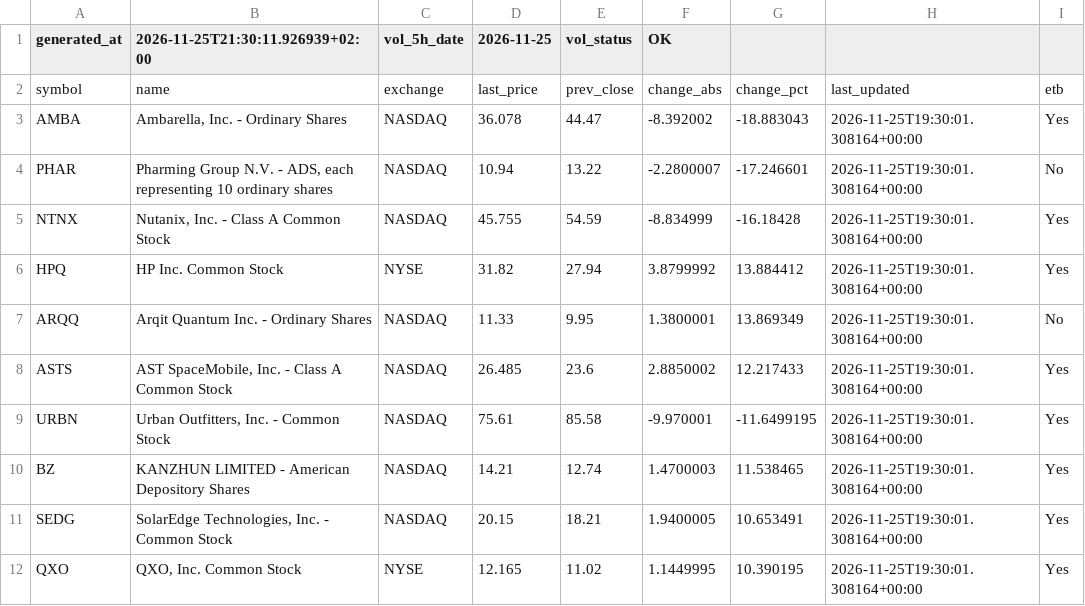
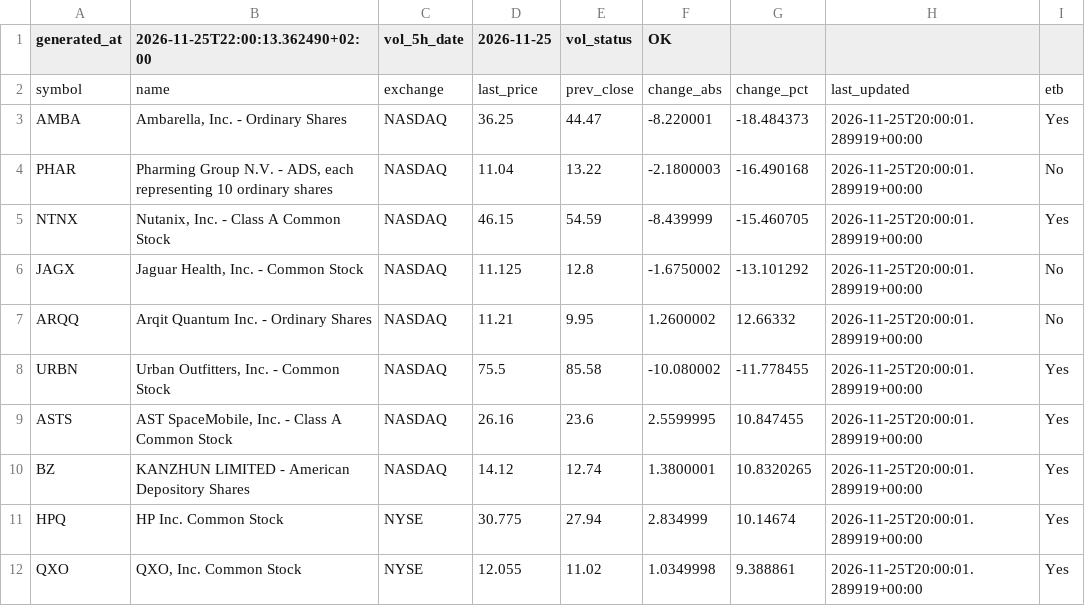
Before and after one commit to alonsadan1970/daily-stocks-data, a CSV file: top_pct.csv, drawn as a sheet; only a part is shown; the diff covers the shown part only.

```diff
--- a/top_pct.csv
+++ b/top_pct.csv
@@ -1,12 +1,12 @@
-generated_at,2026-11-25T21:30:11.926939+02:00,vol_5h_date,2026-11-25,vol_status,OK
+generated_at,2026-11-25T22:00:13.362490+02:00,vol_5h_date,2026-11-25,vol_status,OK
 symbol,name,exchange,last_price,prev_close,change_abs,change_pct,last_updated,etb
-AMBA,"Ambarella, Inc. - Ordinary Shares",NASDAQ,36.078,44.47,-8.392002,-18.883043,2026-11-25T19:30:01.308164+00:00,Yes
-PHAR,"Pharming Group N.V. - ADS, each representing 10 ordinary shares",NASDAQ,10.94,13.22,-2.2800007,-17.246601,2026-11-25T19:30:01.308164+00:00,No
-NTNX,"Nutanix, Inc. - Class A Common Stock",NASDAQ,45.755,54.59,-8.834999,-16.18428,2026-11-25T19:30:01.308164+00:00,Yes
-HPQ,HP Inc. Common Stock,NYSE,31.82,27.94,3.8799992,13.884412,2026-11-25T19:30:01.308164+00:00,Yes
-ARQQ,Arqit Quantum Inc. - Ordinary Shares,NASDAQ,11.33,9.95,1.3800001,13.869349,2026-11-25T19:30:01.308164+00:00,No
-ASTS,"AST SpaceMobile, Inc. - Class A Common Stock",NASDAQ,26.485,23.6,2.8850002,12.217433,2026-11-25T19:30:01.308164+00:00,Yes
-URBN,"Urban Outfitters, Inc. - Common Stock",NASDAQ,75.61,85.58,-9.970001,-11.6499195,2026-11-25T19:30:01.308164+00:00,Yes
-BZ,KANZHUN LIMITED - American Depository Shares,NASDAQ,14.21,12.74,1.4700003,11.538465,2026-11-25T19:30:01.308164+00:00,Yes
-SEDG,"SolarEdge Technologies, Inc. - Common Stock",NASDAQ,20.15,18.21,1.9400005,10.653491,2026-11-25T19:30:01.308164+00:00,Yes
-QXO,"QXO, Inc. Common Stock",NYSE,12.165,11.02,1.1449995,10.390195,2026-11-25T19:30:01.308164+00:00,Yes
+AMBA,"Ambarella, Inc. - Ordinary Shares",NASDAQ,36.25,44.47,-8.220001,-18.484373,2026-11-25T20:00:01.289919+00:00,Yes
+PHAR,"Pharming Group N.V. - ADS, each representing 10 ordinary shares",NASDAQ,11.04,13.22,-2.1800003,-16.490168,2026-11-25T20:00:01.289919+00:00,No
+NTNX,"Nutanix, Inc. - Class A Common Stock",NASDAQ,46.15,54.59,-8.439999,-15.460705,2026-11-25T20:00:01.289919+00:00,Yes
+JAGX,"Jaguar Health, Inc. - Common Stock",NASDAQ,11.125,12.8,-1.6750002,-13.101292,2026-11-25T20:00:01.289919+00:00,No
+ARQQ,Arqit Quantum Inc. - Ordinary Shares,NASDAQ,11.21,9.95,1.2600002,12.66332,2026-11-25T20:00:01.289919+00:00,No
+URBN,"Urban Outfitters, Inc. - Common Stock",NASDAQ,75.5,85.58,-10.080002,-11.778455,2026-11-25T20:00:01.289919+00:00,Yes
+ASTS,"AST SpaceMobile, Inc. - Class A Common Stock",NASDAQ,26.16,23.6,2.5599995,10.847455,2026-11-25T20:00:01.289919+00:00,Yes
+BZ,KANZHUN LIMITED - American Depository Shares,NASDAQ,14.12,12.74,1.3800001,10.8320265,2026-11-25T20:00:01.289919+00:00,Yes
+HPQ,HP Inc. Common Stock,NYSE,30.775,27.94,2.834999,10.14674,2026-11-25T20:00:01.289919+00:00,Yes
+QXO,"QXO, Inc. Common Stock",NYSE,12.055,11.02,1.0349998,9.388861,2026-11-25T20:00:01.289919+00:00,Yes
```
Also changed, not shown: 5 added rows, 5 removed rows and 20 edited cells elsewhere in this file, top_abs.csv, top_abs_200.csv.
